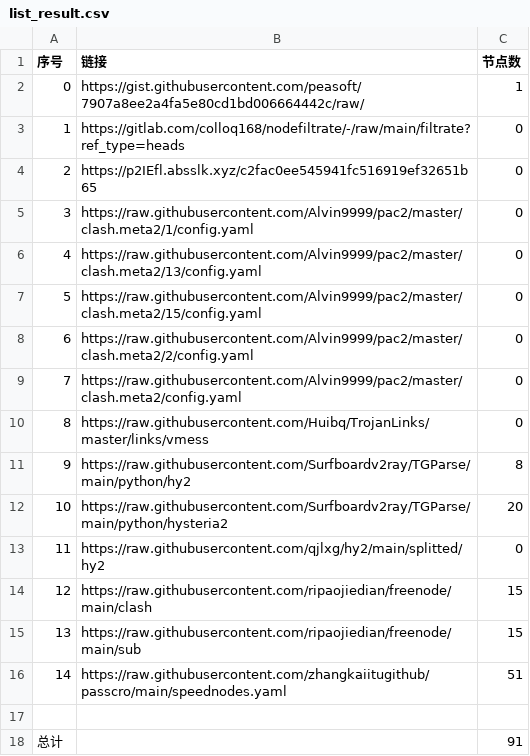
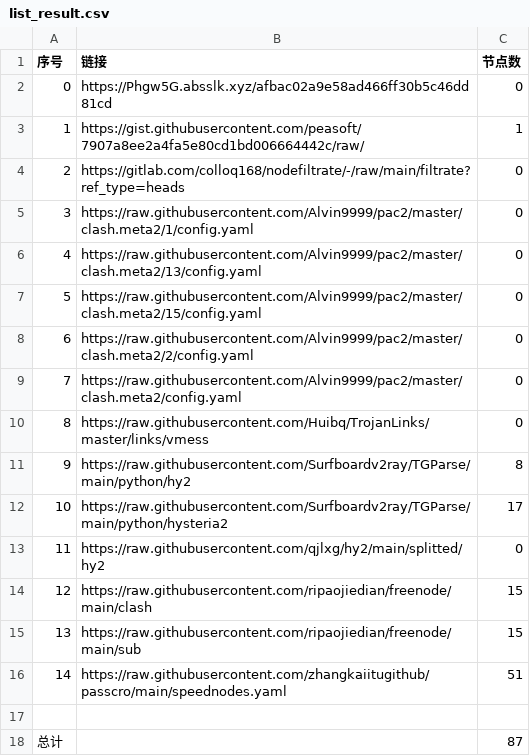
Before and after one commit to nongsp/NWs, a CSV file: list_result.csv, drawn as a sheet.

```diff
--- a/list_result.csv
+++ b/list_result.csv
@@ -1,5 +1,5 @@
 序号,链接,节点数
-0,https://gist.githubusercontent.com/peasoft/7907a8ee2a4fa5e80cd1bd006664442c/raw/,1
-1,https://gitlab.com/colloq168/nodefiltrate/-/raw/main/filtrate?ref_type=heads,0
-2,https://p2IEfl.absslk.xyz/c2fac0ee545941fc516919ef32651b65,0
+0,https://Phgw5G.absslk.xyz/afbac02a9e58ad466ff30b5c46dd81cd,0
+1,https://gist.githubusercontent.com/peasoft/7907a8ee2a4fa5e80cd1bd006664442c/raw/,1
+2,https://gitlab.com/colloq168/nodefiltrate/-/raw/main/filtrate?ref_type=heads,0
 3,https://raw.githubusercontent.com/Alvin9999/pac2/master/clash.meta2/1/config.yaml,0
@@ -11,3 +11,3 @@
 9,https://raw.githubusercontent.com/Surfboardv2ray/TGParse/main/python/hy2,8
-10,https://raw.githubusercontent.com/Surfboardv2ray/TGParse/main/python/hysteria2,20
+10,https://raw.githubusercontent.com/Surfboardv2ray/TGParse/main/python/hysteria2,17
 11,https://raw.githubusercontent.com/qjlxg/hy2/main/splitted/hy2,0
@@ -17,2 +17,2 @@
 
-总计,,91
+总计,,87
```
Also changed, not shown: 6 other files.
